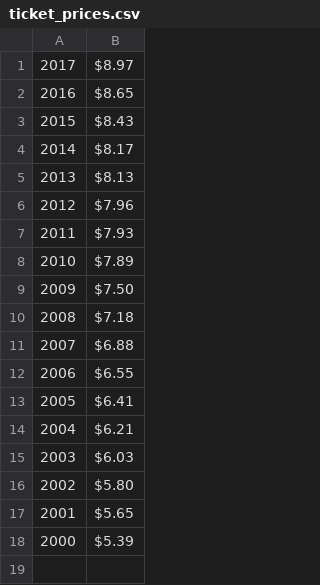
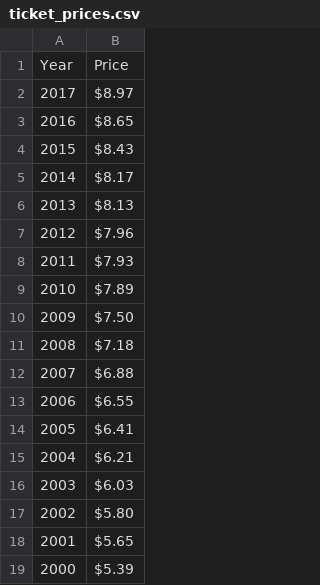
Before and after one commit to ddrossi93/Opening-Box-Office-Predictor, a CSV file: ticket_prices.csv, drawn as a sheet; the diff names each change by its address in the sheet, - before the commit and + after, or states it on an @@ line.

```diff
--- a/ticket_prices.csv
+++ b/ticket_prices.csv
+row 1: Year | Price
```
Also changed, not shown: box_office_data.csv, 1 other file.
